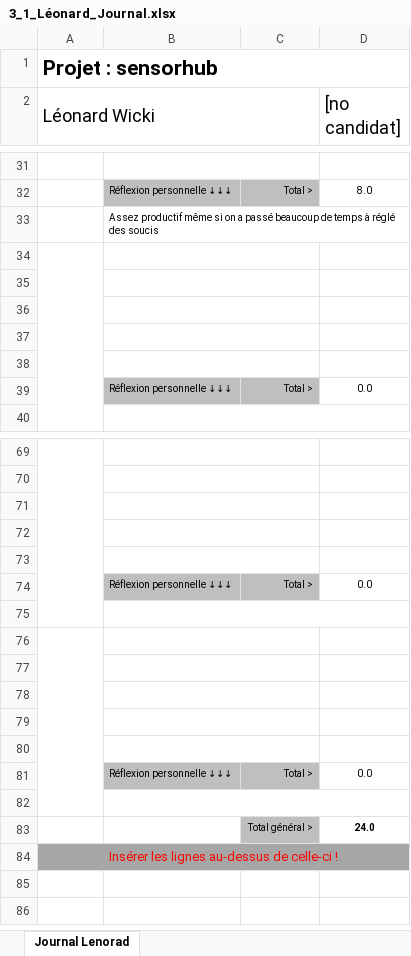
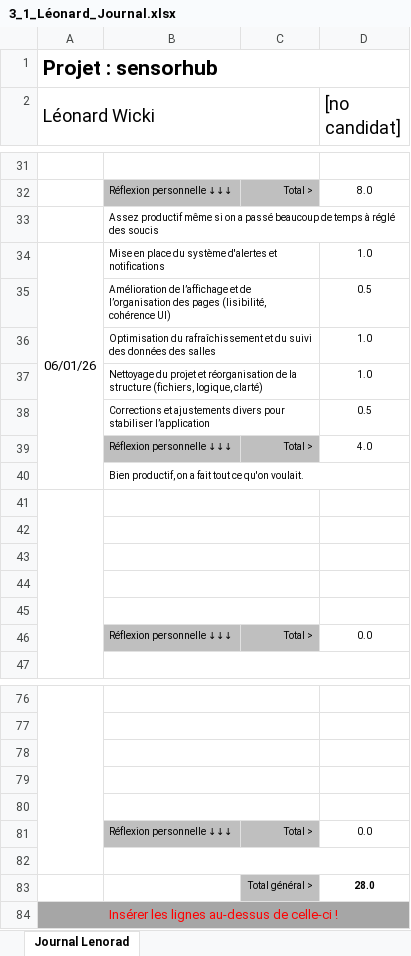
Before and after one commit to wicki-leonard-emf/306project-G4, an Excel workbook: documentation/Journaux/3_1_Léonard_Journal.xlsx, sheet Journal Lenorad, drawn as a sheet; only a part is shown, gaps mark what is left out; values as stored, in another font and other column widths than the file's, no borders; conditional formats not drawn; removed rows and columns are numbered as before the commit, all else as after; the diff names each change by its address in the sheet, - before the commit and + after, or states it on an @@ line.

Commit message:
Journal léo

```diff
--- a/documentation/Journaux/3_1_Léonard_Journal.xlsx (sheet Journal Lenorad)
+++ b/documentation/Journaux/3_1_Léonard_Journal.xlsx (sheet Journal Lenorad)
+row 34: 06/01/26 | Mise en place du système d'alertes et notifications |  | 1.0
+row 35:  | Amélioration de l’affichage et de l’organisation des pages (lisibilité, cohérence UI) |  | 0.5
+row 36:  | Optimisation du rafraîchissement et du suivi des données des salles |  | 1.0
+row 37:  | Nettoyage du projet et réorganisation de la structure (fichiers, logique, clarté) |  | 1.0
+row 38:  | Corrections et ajustements divers pour stabiliser l’application |  | 0.5
+row 39:  | Réflexion personnelle ↓↓↓ | Total > | 4.0
+row 40:  | Bien productif, on a fait tout ce qu'on voulait.
-A76:A82 merged
-B76:C76 merged
-row 83: (empty)
+row 83:  |  | Total général > | 28.0
-C83 fill: none
+C83 fill: #BFBFBF
-row 77: (empty)
-row 78: (empty)
-row 79: (empty)
-row 80: (empty)
-row 81:  | Réflexion personnelle ↓↓↓ | Total > | 0.0
-row 82: (empty)
-row 83:  |  | Total général > | 24.0
```
Also changed, not shown: formulas that keep their value, 1 other file.
